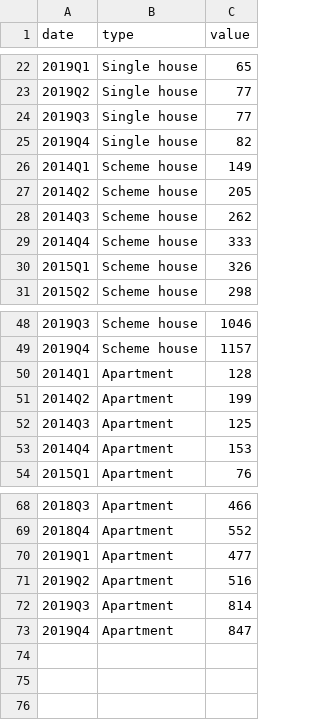
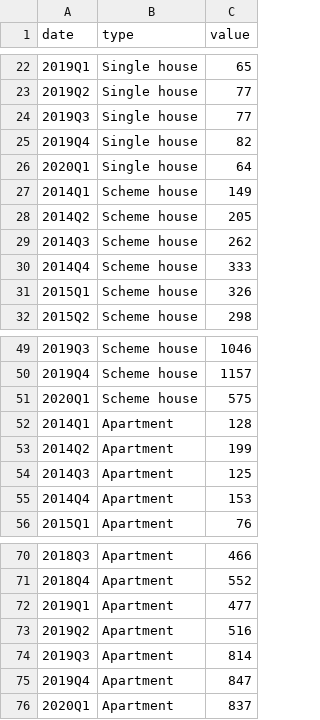
Before and after one commit to BuildingCityDashboards/bcd-dd-v2.1, a CSV file: public/data/Housing/NDQ06.csv, drawn as a sheet; only a part is shown, gaps mark what is left out; the diff names each change by its address in the sheet, - before the commit and + after, or states it on an @@ line.

Commit message:
update housing data

```diff
--- a/public/data/Housing/NDQ06.csv
+++ b/public/data/Housing/NDQ06.csv
+row 26: 2020Q1 | Single house | 64
+row 51: 2020Q1 | Scheme house | 575
+row 76: 2020Q1 | Apartment | 837
```
Also changed, not shown: 1 other file.
